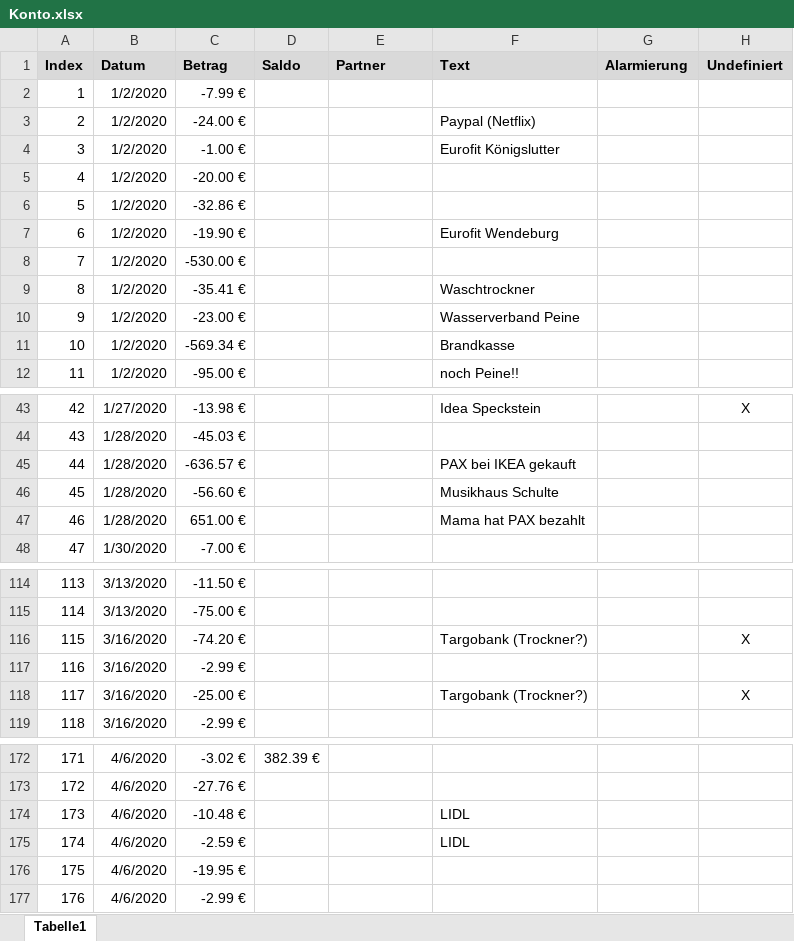
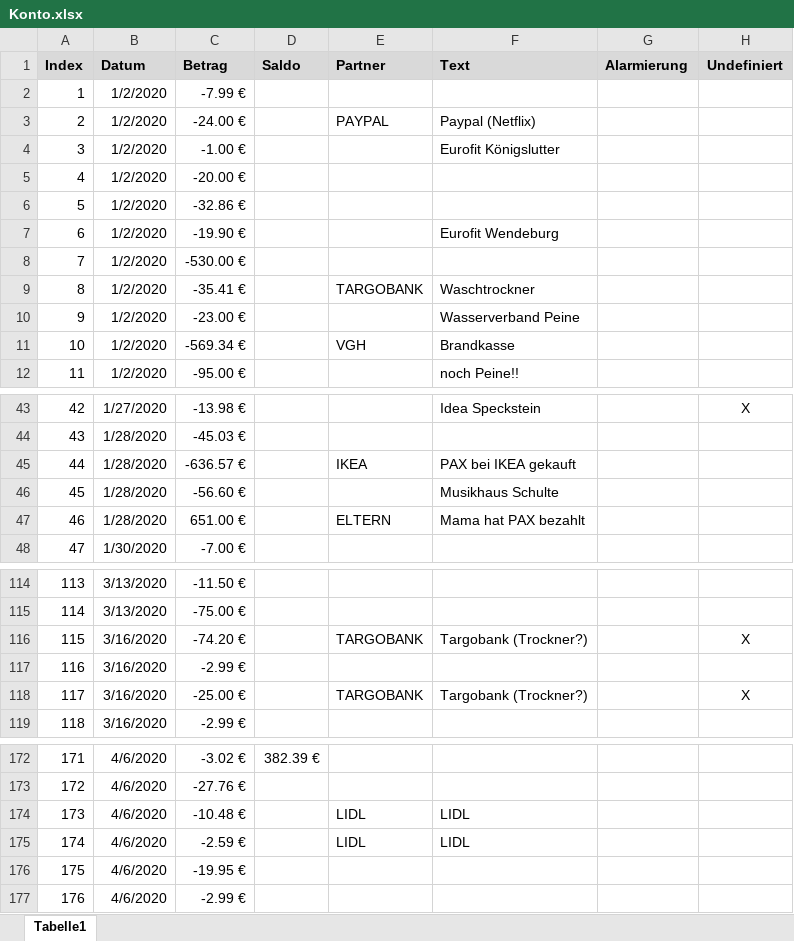
Before and after one commit to gheddie/Konto, an Excel workbook: src/main/resources/Konto.xlsx, sheet Tabelle1, drawn as a sheet; only a part is shown, gaps mark what is left out; values as stored, in another font and other column widths than the file's, no borders; the diff covers the shown part only; the diff names each change by its address in the sheet, - before the commit and + after, or states it on an @@ line.

```diff
--- a/src/main/resources/Konto.xlsx (sheet Tabelle1)
+++ b/src/main/resources/Konto.xlsx (sheet Tabelle1)
-E3 (Partner): (empty)
+E3 (Partner): PAYPAL
-E9 (Partner): (empty)
+E9 (Partner): TARGOBANK
-E11 (Partner): (empty)
+E11 (Partner): VGH
-E45 (Partner): (empty)
+E45 (Partner): IKEA
-E47 (Partner): (empty)
+E47 (Partner): ELTERN
-E116 (Partner): (empty)
+E116 (Partner): TARGOBANK
-E118 (Partner): (empty)
+E118 (Partner): TARGOBANK
-E174:E175 (Partner): (empty)
+E174:E175 (Partner): LIDL
```
Also changed, not shown: 2 edited cells elsewhere in this sheet, 12 other files.
